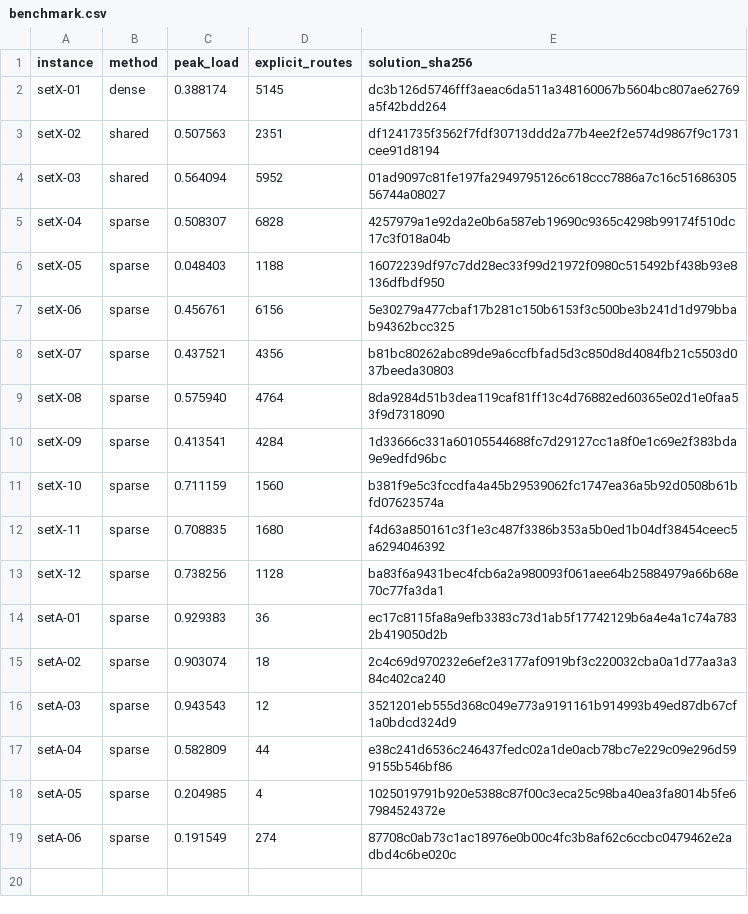
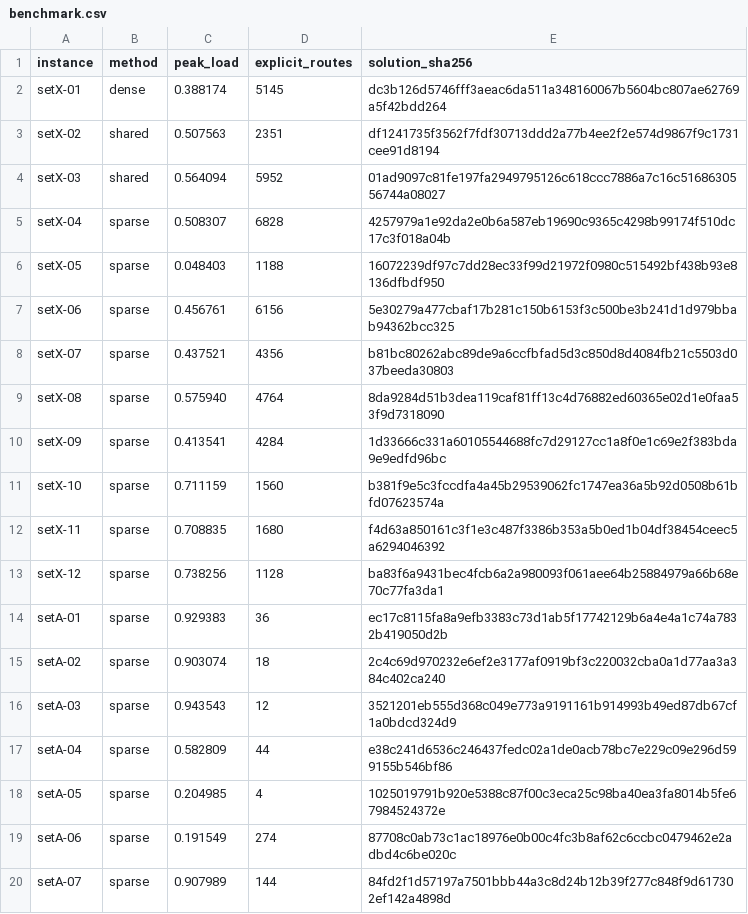
Before and after one commit to kmmbvnr/solver, a CSV file: demos/roadef/2026/benchmark.csv, drawn as a sheet; the diff names each change by its address in the sheet, - before the commit and + after, or states it on an @@ line.

Commit message:
Benchmark ROADEF 2026 setA-07

```diff
--- a/demos/roadef/2026/benchmark.csv
+++ b/demos/roadef/2026/benchmark.csv
+row 20: setA-07 | sparse | 0.907989 | 144 | 84fd2f1d57197a7501bbb44a3c8d24b12b39f277c848f9d617302ef142a4898d
```
Also changed, not shown: 3 other files.
